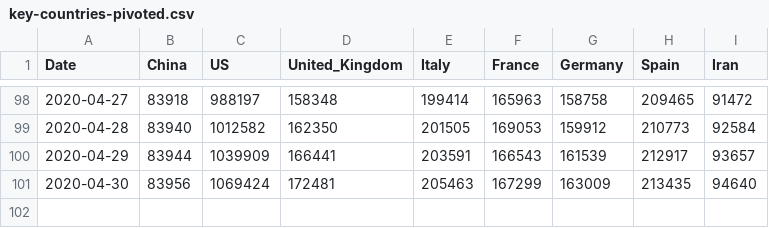
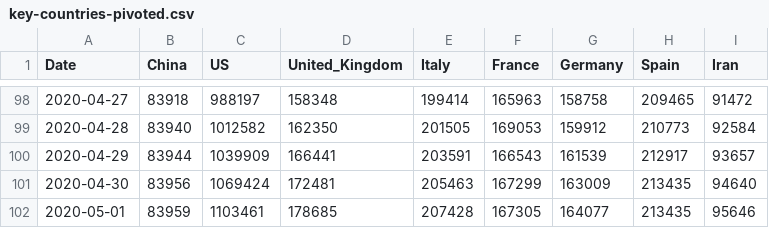
Before and after one commit to tomo-one/COVID-19-Statistics, a CSV file: data/key-countries-pivoted.csv, drawn as a sheet; only a part is shown, gaps mark what is left out; the diff names each change by its address in the sheet, - before the commit and + after, or states it on an @@ line.

```diff
--- a/data/key-countries-pivoted.csv
+++ b/data/key-countries-pivoted.csv
+row 102: 2020-05-01 | 83959 | 1103461 | 178685 | 207428 | 167305 | 164077 | 213435 | 95646
```
Also changed, not shown: data/worldwide-aggregated.csv, 5 other files.
